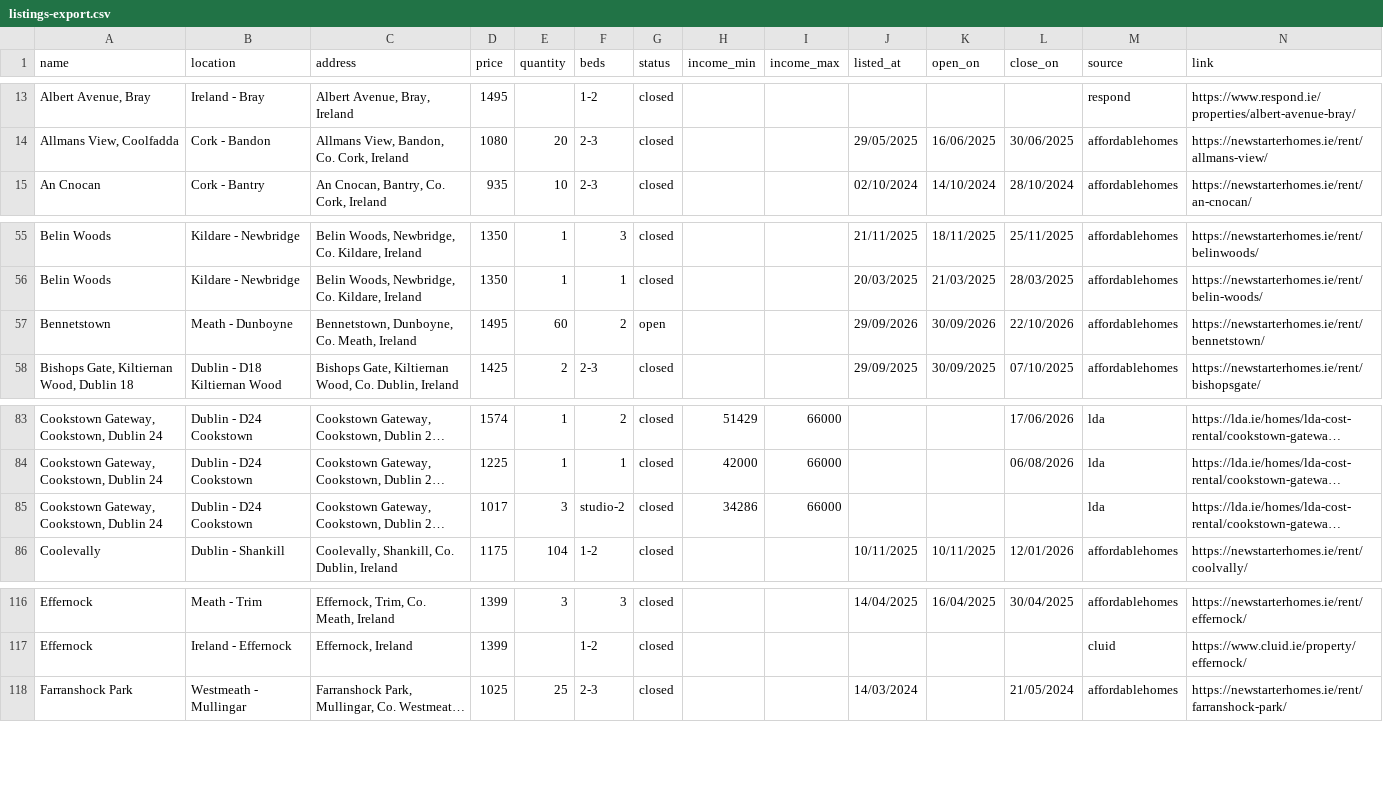
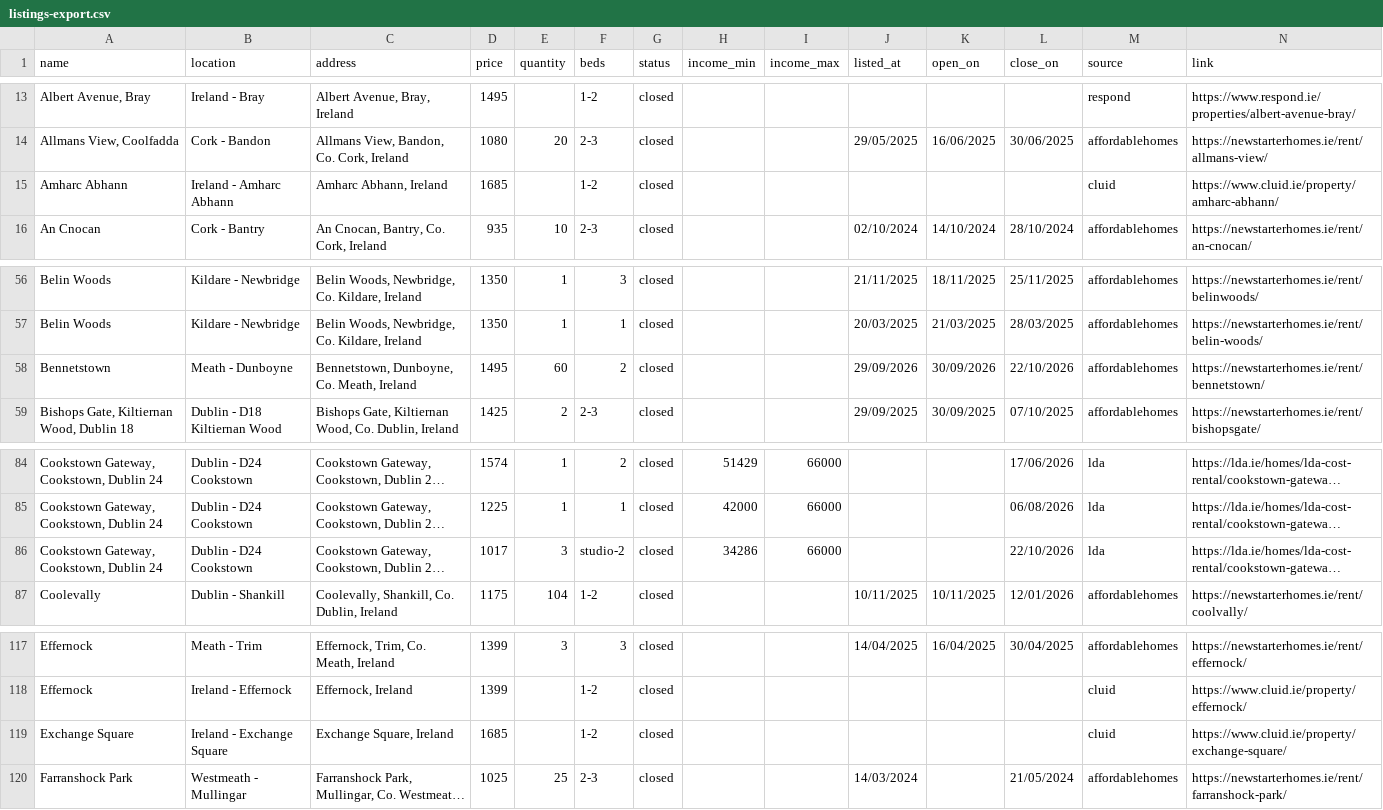
Before and after one commit to costrentalhub/costrentalhub.github.io, a CSV file: data/listings-export.csv, drawn as a sheet; only a part is shown, gaps mark what is left out; long unchanged cells end in …; addresses are those after the commit; the diff names each change by its address in the sheet, - before the commit and + after, or states it on an @@ line.

```diff
--- a/data/listings-export.csv
+++ b/data/listings-export.csv
+row 15: Amharc Abhann | Ireland - Amharc Abhann | Amharc Abhann, Ireland | 1685 |  | 1-2 | closed |  |  |  |  |  | cluid | https://www.cluid.ie/property/amharc-abhann/
-G58 (status): open
+G58 (status): closed
-L86 (close_on): (empty)
+L86 (close_on): 22/10/2026
+row 119: Exchange Square | Ireland - Exchange Square | Exchange Square, Ireland | 1685 |  | 1-2 | closed |  |  |  |  |  | cluid | https://www.cluid.ie/property/exchange-square/
```
Also changed, not shown: data/listings-open.csv, 2 other files.
